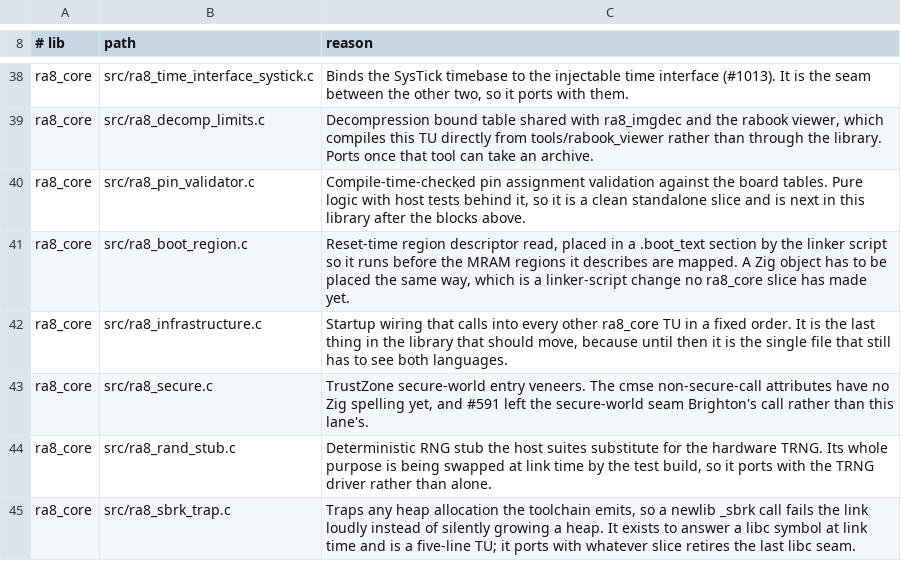
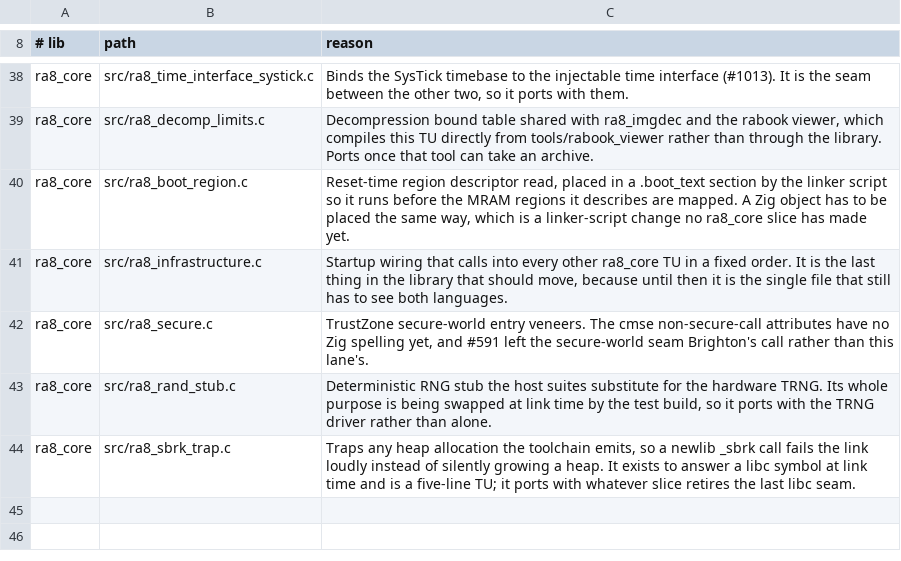
Before and after one commit to bsikar/ra8-firmware, a TSV file: .github/zig-parallel-tree-allowlist.tsv, drawn as a sheet; only a part is shown, gaps mark what is left out.

Commit message:
#2825 zig(ra8_core): port the pin-claim validator and split the archive in two
libs/ra8_core/src/ra8_pin_validator.c (209 lines) is now Zig, and the C is
deleted on this branch.

The port itself is small: src/internal/pin_validator/registry.zig holds the
slot arithmetic over the packed ra8_port_pin_t, a StaticBitSet of claims and
the owner table, with the geometry as pub const under a limits namespace
struct; src/pin_validator_abi.zig maps the registry's Zig errors onto the
ra8_err_t codes inc/ra8_pin_validator.h promises and emits the two log lines
the C emitted through ra8_log_emit_error, which is still C.

The part worth reading is the archive split. #2820 put the freestanding
runtime primitives in ra8_core's archive, and those export the bare standard
names an image needs (memcpy, memset, strlen, abs), which a host test binary
already has a real libc for. So the archive was deliberately unregistered and
only test_ra8_freestanding reached it, through an ra8_ prefixed copy. That is
correct for the primitives and blocks everything else: ra8_pin_validator_* is
called from ra8_core_hal, which every host test links.

So build.zig now installs two artifacts from one tree. ra8_core keeps the
freestanding primitives alone and stays unregistered. ra8_core_zig holds every
other ported TU, exports ordinary ra8_* names, and registers as
ra8_zig::ra8_core through the normal ra8_add_zig_library path. The two roots
are disjoint, so a target linking both gets one definition of each symbol.
bundle_compiler_rt stays off on both.

That unblocks the other 15 C TUs in libs/ra8_core, 3047 lines, which is the
largest remaining C block in the tree.

```diff
--- a/.github/zig-parallel-tree-allowlist.tsv
+++ b/.github/zig-parallel-tree-allowlist.tsv
@@ -39,3 +39,2 @@ ra8_core	src/ra8_time_interface_systick.c	Binds the SysTick timebase to the inje
 ra8_core	src/ra8_decomp_limits.c	Decompression bound table shared with ra8_imgdec and the rabook viewer, which compiles this TU directly from tools/rabook_viewer rather than through the library. Ports once that tool can take an archive.
-ra8_core	src/ra8_pin_validator.c	Compile-time-checked pin assignment validation against the board tables. Pure logic with host tests behind it, so it is a clean standalone slice and is next in this library after the blocks above.
 ra8_core	src/ra8_boot_region.c	Reset-time region descriptor read, placed in a .boot_text section by the linker script so it runs before the MRAM regions it describes are mapped. A Zig object has to be placed the same way, which is a linker-script change no ra8_core slice has made yet.
```
Also changed, not shown: 8 other files.
